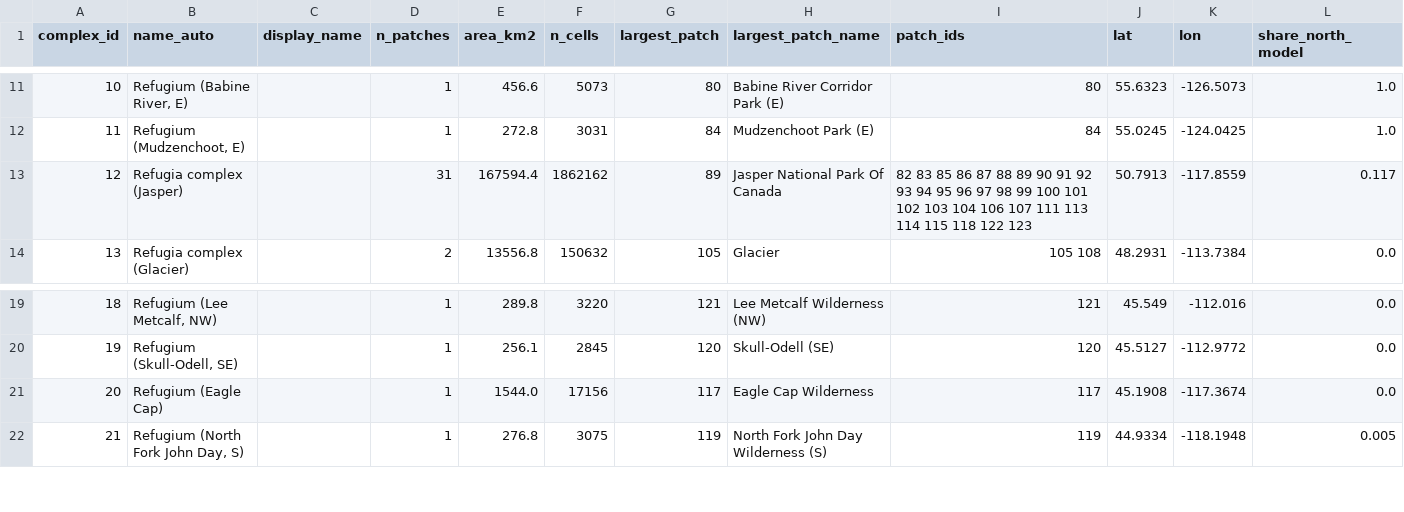
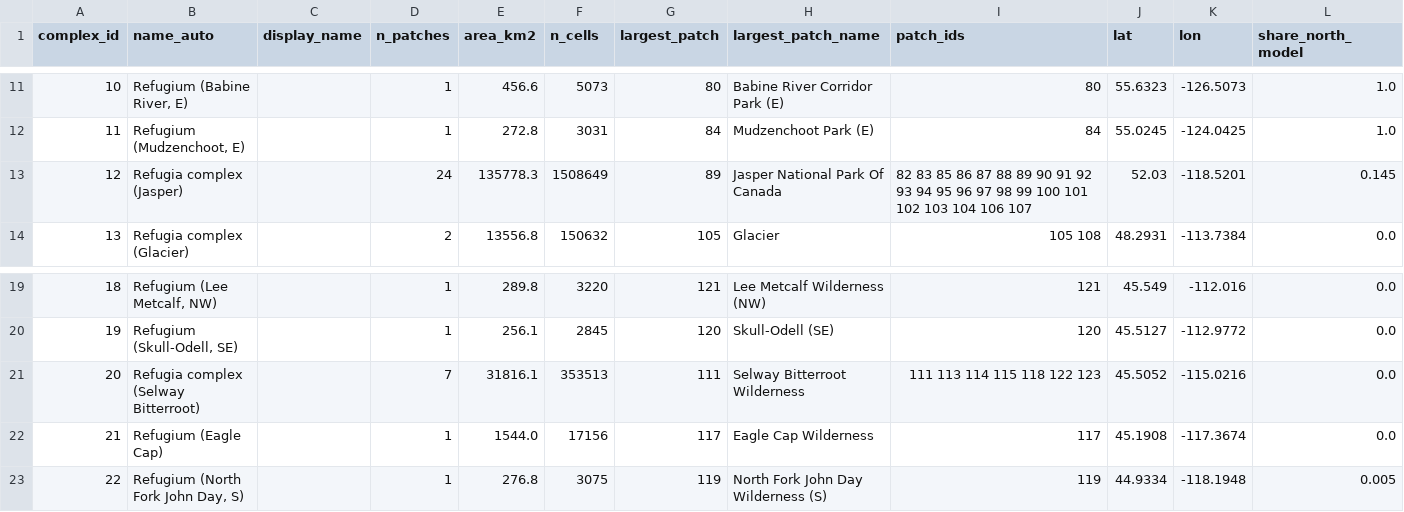
Before and after one commit to bermane/y2y-spatial-optimization, a CSV file: analyses/wolverine_refugia_connectivity/audit/audit_objects/complex_names.csv, drawn as a sheet; only a part is shown, gaps mark what is left out; addresses are those after the commit; the diff names each change by its address in the sheet, - before the commit and + after, or states it on an @@ line.

```diff
--- a/analyses/wolverine_refugia_connectivity/audit/audit_objects/complex_names.csv
+++ b/analyses/wolverine_refugia_connectivity/audit/audit_objects/complex_names.csv
-D13 (n_patches): 31
+D13 (n_patches): 24
-E13 (area_km2): 167594.4
+E13 (area_km2): 135778.3
-F13 (n_cells): 1862162
+F13 (n_cells): 1508649
-I13 (patch_ids): …106 107 111 113 114 115 118 122 123
+I13 (patch_ids): …106 107
-J13 (lat): 50.7913
+J13 (lat): 52.03
-K13 (lon): -117.8559
+K13 (lon): -118.5201
-L13 (share_north_model): 0.117
+L13 (share_north_model): 0.145
+row 21: 20 | Refugia complex (Selway Bitterroot) |  | 7 | 31816.1 | 353513 | 111 | Selway Bitterroot Wilderness | 111 113 114 115 118 122 123 | 45.5052 | -115.0216 | 0.0
@@ column A (complex_id) renumbered from row 22 down @@
```
Also changed, not shown: analyses/wolverine_refugia_connectivity/audit/audit_objects/complex_membership.csv, 31 other files.
